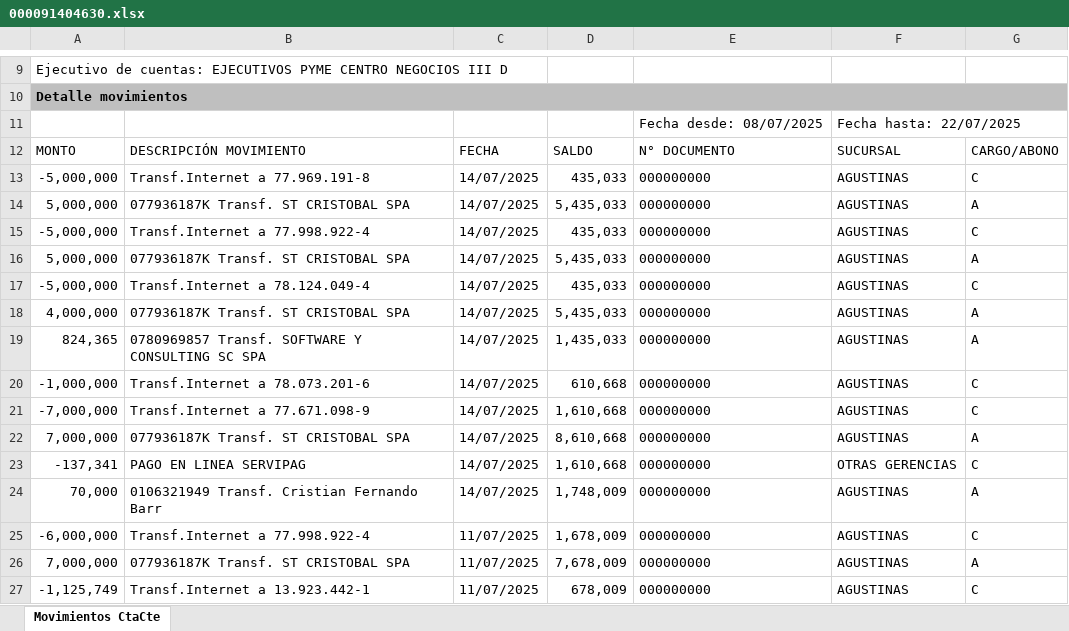
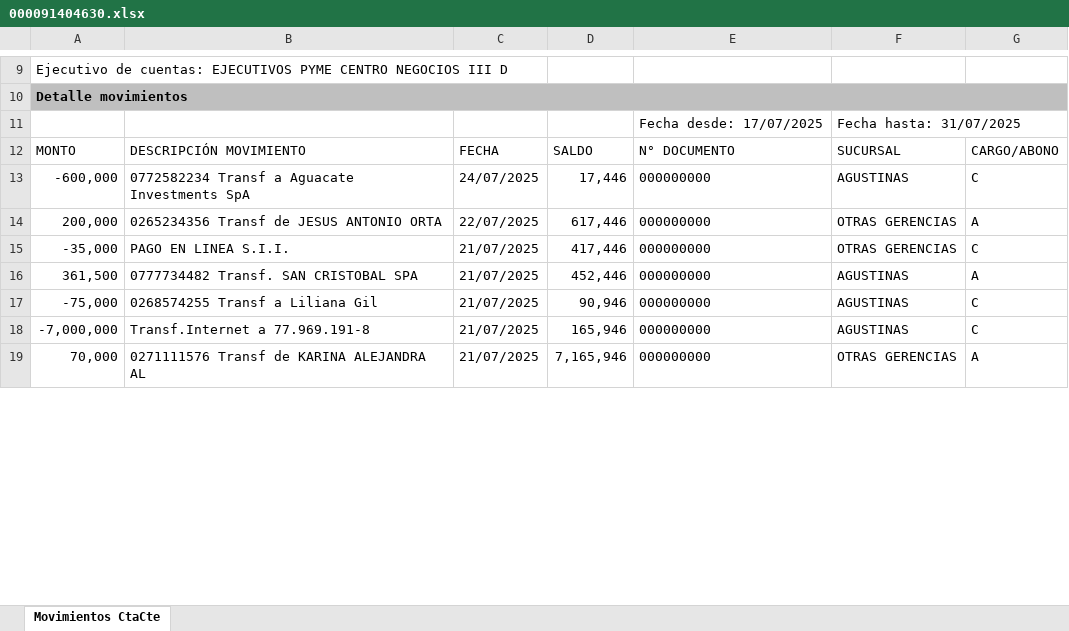
Before and after one commit to sergius2002/new_scrap, an Excel workbook: EXCEL_SANTANDER/000091404630.xlsx, sheet Movimientos CtaCte, drawn as a sheet; only a part is shown, gaps mark what is left out; values as stored, in another font and other column widths than the file's, no borders; removed rows and columns are numbered as before the commit, all else as after; the diff covers the shown part only; the diff names each change by its address in the sheet, - before the commit and + after, or states it on an @@ line.

Commit message:
🔄 Push desde servidor Contabo - versión actualizada

```diff
--- a/EXCEL_SANTANDER/000091404630.xlsx (sheet Movimientos CtaCte)
+++ b/EXCEL_SANTANDER/000091404630.xlsx (sheet Movimientos CtaCte)
-E11: Fecha desde: 08/07/2025
+E11: Fecha desde: 17/07/2025
-F11: Fecha hasta: 22/07/2025
+F11: Fecha hasta: 31/07/2025
-row 13: -5,000,000 | Transf.Internet a 77.969.191-8 | 14/07/2025 | 435,033 | 000000000 | AGUSTINAS | C
-row 14: 5,000,000 | 077936187K Transf. ST CRISTOBAL SPA | 14/07/2025 | 5,435,033 | 000000000 | AGUSTINAS | A
-A13: -5,000,000
+A13: -600,000
-B13: Transf.Internet a 77.998.922-4
+B13: 0772582234 Transf a Aguacate Investments SpA
-C13: 14/07/2025
+C13: 24/07/2025
-D13: 435,033
+D13: 17,446
-row 16: 5,000,000 | 077936187K Transf. ST CRISTOBAL SPA | 14/07/2025 | 5,435,033 | 000000000 | AGUSTINAS | A
-row 17: -5,000,000 | Transf.Internet a 78.124.049-4 | 14/07/2025 | 435,033 | 000000000 | AGUSTINAS | C
+row 14: 200,000 | 0265234356 Transf de JESUS ANTONIO ORTA | 22/07/2025 | 617,446 | 000000000 | OTRAS GERENCIAS | A
+row 15: -35,000 | PAGO EN LINEA S.I.I. | 21/07/2025 | 417,446 | 000000000 | OTRAS GERENCIAS | C
-A16: 4,000,000
+A16: 361,500
-B16: 077936187K Transf. ST CRISTOBAL SPA
+B16: 0777734482 Transf. SAN CRISTOBAL SPA
-C16: 14/07/2025
+C16: 21/07/2025
-D16: 5,435,033
+D16: 452,446
-row 19: 824,365 | 0780969857 Transf. SOFTWARE Y CONSULTING SC SPA | 14/07/2025 | 1,435,033 | 000000000 | AGUSTINAS | A
-A17: -1,000,000
+A17: -75,000
-B17: Transf.Internet a 78.073.201-6
+B17: 0268574255 Transf a Liliana Gil
-C17:C18: 14/07/2025
+C17:C18: 21/07/2025
-D17: 610,668
+D17: 90,946
-B18: Transf.Internet a 77.671.098-9
+B18: Transf.Internet a 77.969.191-8
-D18: 1,610,668
+D18: 165,946
-row 22: 7,000,000 | 077936187K Transf. ST CRISTOBAL SPA | 14/07/2025 | 8,610,668 | 000000000 | AGUSTINAS | A
-row 23: -137,341 | PAGO EN LINEA SERVIPAG | 14/07/2025 | 1,610,668 | 000000000 | OTRAS GERENCIAS | C
-B19: 0106321949 Transf. Cristian Fernando Barr
+B19: 0271111576 Transf de KARINA ALEJANDRA AL
-C19: 14/07/2025
+C19: 21/07/2025
-D19: 1,748,009
+D19: 7,165,946
-F19: AGUSTINAS
+F19: OTRAS GERENCIAS
-row 25: -6,000,000 | Transf.Internet a 77.998.922-4 | 11/07/2025 | 1,678,009 | 000000000 | AGUSTINAS | C
-row 26: 7,000,000 | 077936187K Transf. ST CRISTOBAL SPA | 11/07/2025 | 7,678,009 | 000000000 | AGUSTINAS | A
-row 27: -1,125,749 | Transf.Internet a 13.923.442-1 | 11/07/2025 | 678,009 | 000000000 | AGUSTINAS | C
```
Also changed, not shown: 1 added row, 11 removed rows and 12 edited cells elsewhere in this sheet, Bancos/excel_detallado.xlsx, EXCEL_SANTANDER/000091903610.xlsx, 22 other files.
